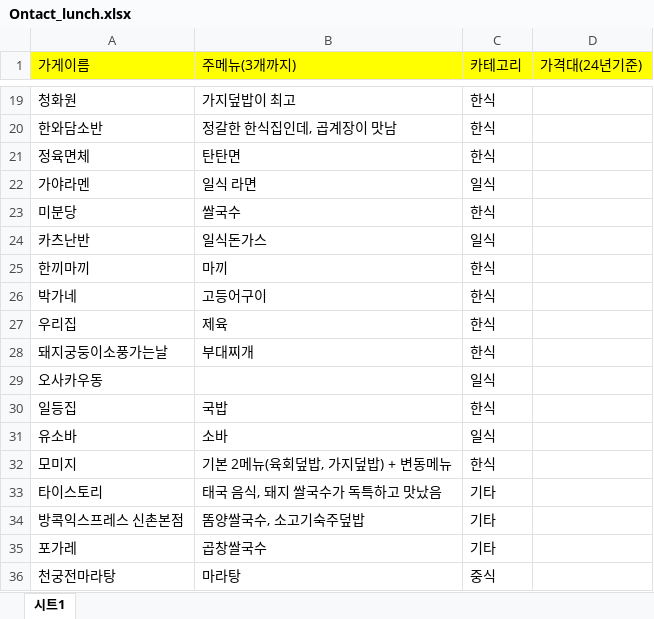
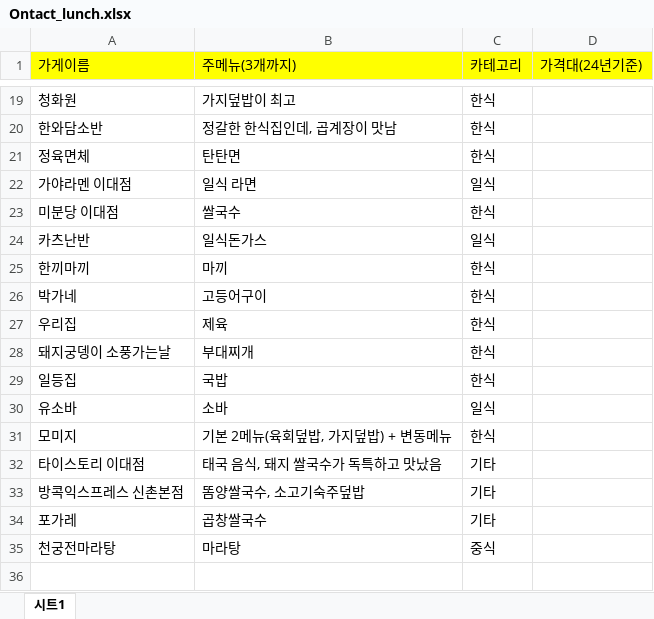
Before and after one commit to liveleisurely/WHATISLUNCH, an Excel workbook: backend/templates/Ontact_lunch.xlsx, sheet 시트1, drawn as a sheet; only a part is shown, gaps mark what is left out; values as stored, in another font and other column widths than the file's, no borders; removed rows and columns are numbered as before the commit, all else as after; the diff names each change by its address in the sheet, - before the commit and + after, or states it on an @@ line.

```diff
--- a/backend/templates/Ontact_lunch.xlsx (sheet 시트1)
+++ b/backend/templates/Ontact_lunch.xlsx (sheet 시트1)
-A22 (가게이름): 가야라멘
+A22 (가게이름): 가야라멘 이대점
-A23 (가게이름): 미분당
+A23 (가게이름): 미분당 이대점
-A28 (가게이름): 돼지궁둥이소풍가는날
+A28 (가게이름): 돼지궁뎅이 소풍가는날
-row 29: 오사카우동 |  | 일식
-A32 (가게이름): 타이스토리
+A32 (가게이름): 타이스토리 이대점
```
Also changed, not shown: 10 other files.
